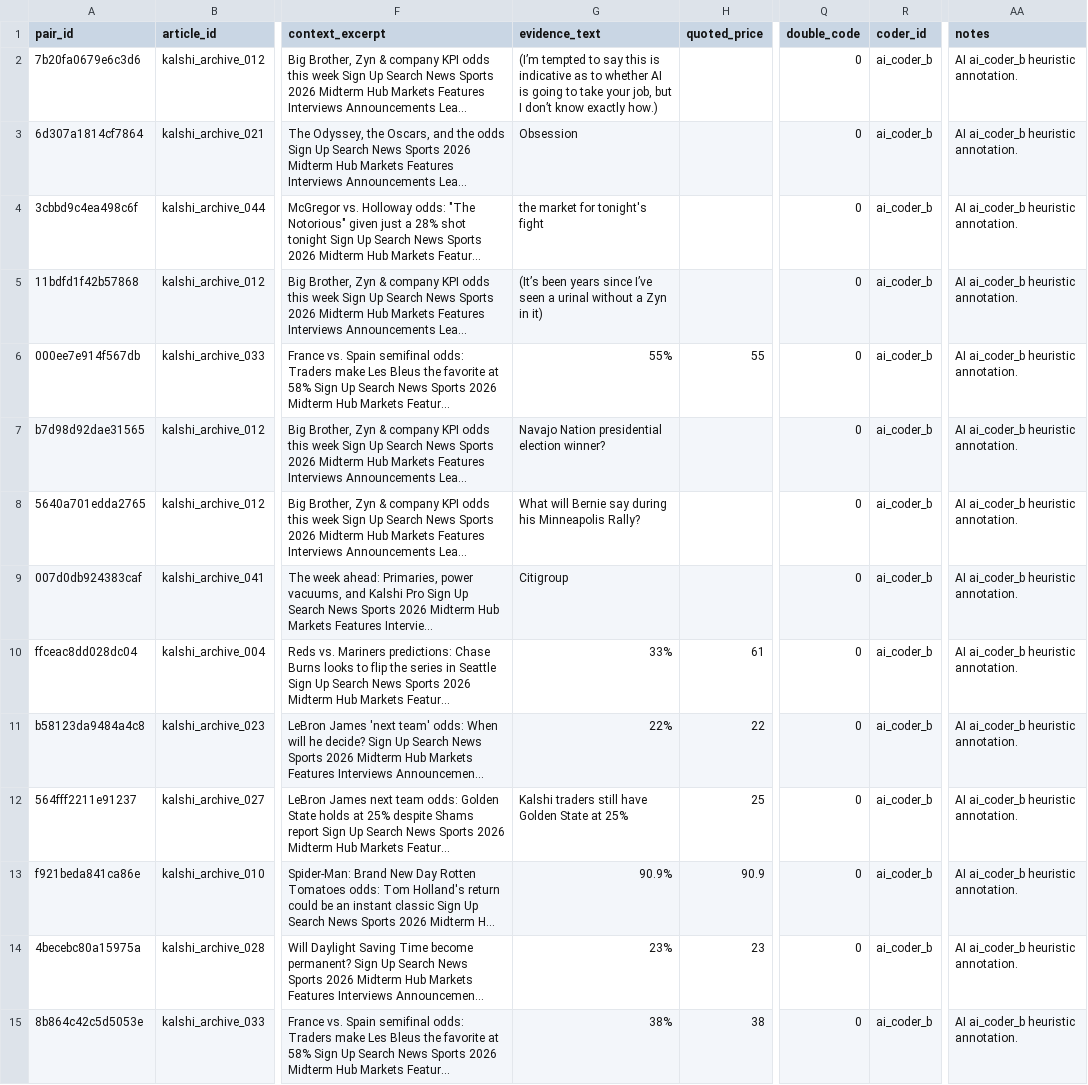
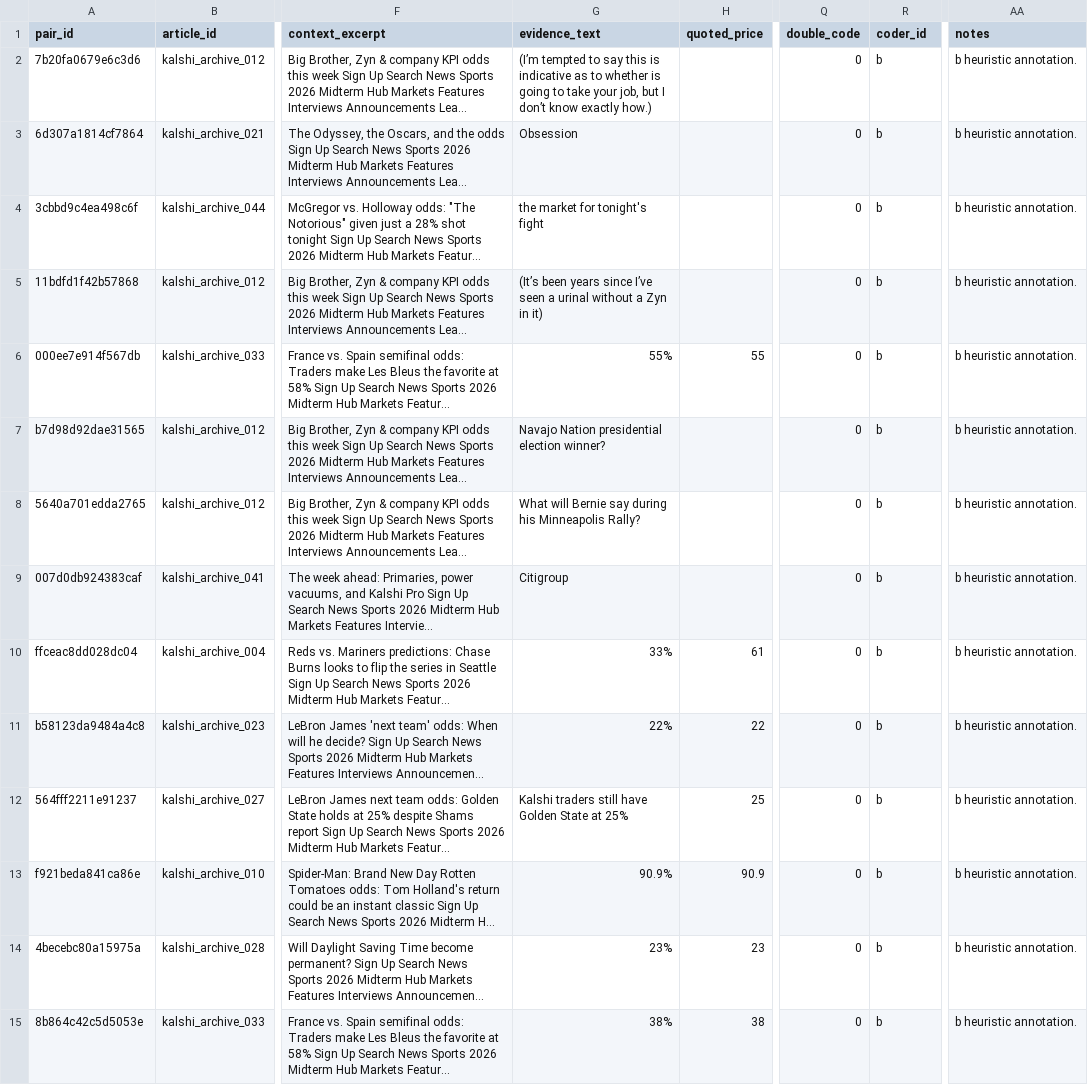
Before and after one commit to Gracee-Gu/Predicti-on-Market-Research, a CSV file: data/annotations/coder_b_sheet_completed.csv, drawn as a sheet; only a part is shown, gaps mark what is left out; long unchanged cells end in …; the diff covers the shown part only; the diff names each change by its address in the sheet, - before the commit and + after, or states it on an @@ line.

```diff
--- a/data/annotations/coder_b_sheet_completed.csv
+++ b/data/annotations/coder_b_sheet_completed.csv
-G2 (evidence_text): …to whether AI is going…
+G2 (evidence_text): …to whether is going…
-R2:R15 (coder_id): ai_coder_b
+R2:R15 (coder_id): b
-AA2:AA15 (notes): AI ai_coder_b heuristic annotation.
+AA2:AA15 (notes): b heuristic annotation.
```
Also changed, not shown: 111 edited cells elsewhere in this file, data/analysis/article_market_dataset.csv, data/annotations/coder_a_sheet_completed.csv, 41 other files.
